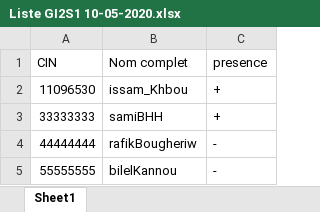
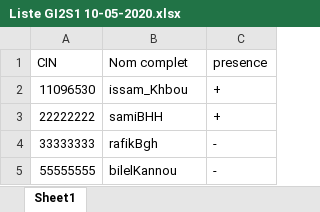
Before and after one commit to issamkhbou/pfa-server-side, an Excel workbook: app/courses/java/GI2S1/Liste GI2S1 10-05-2020.xlsx, sheet Sheet1, drawn as a sheet; values as stored, in another font and other column widths than the file's, no borders; removed rows and columns are numbered as before the commit, all else as after; the diff names each change by its address in the sheet, - before the commit and + after, or states it on an @@ line.

```diff
--- a/app/courses/java/GI2S1/Liste GI2S1 10-05-2020.xlsx (sheet Sheet1)
+++ b/app/courses/java/GI2S1/Liste GI2S1 10-05-2020.xlsx (sheet Sheet1)
+row 3: 22222222 | samiBHH | +
-B4 (Nom complet): samiBHH
+B4 (Nom complet): rafikBgh
-C4 (presence): +
+C4 (presence): -
-row 4: 44444444 | rafikBougheriw | -
```
Also changed, not shown: 7 other files.
